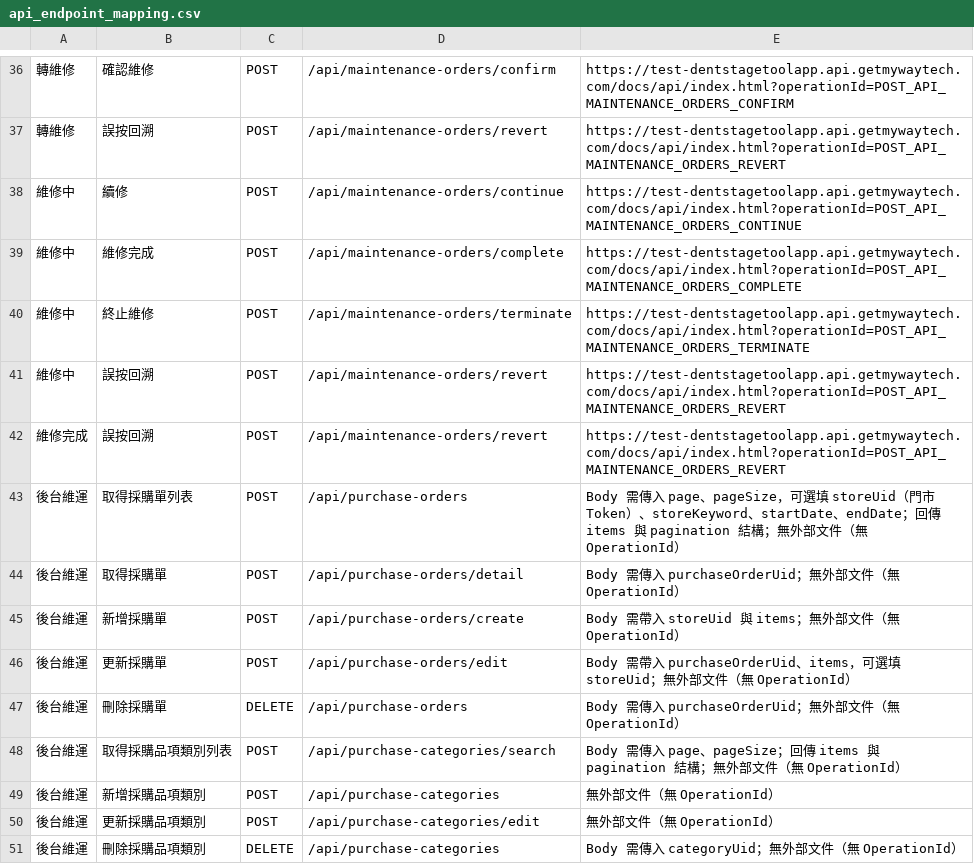
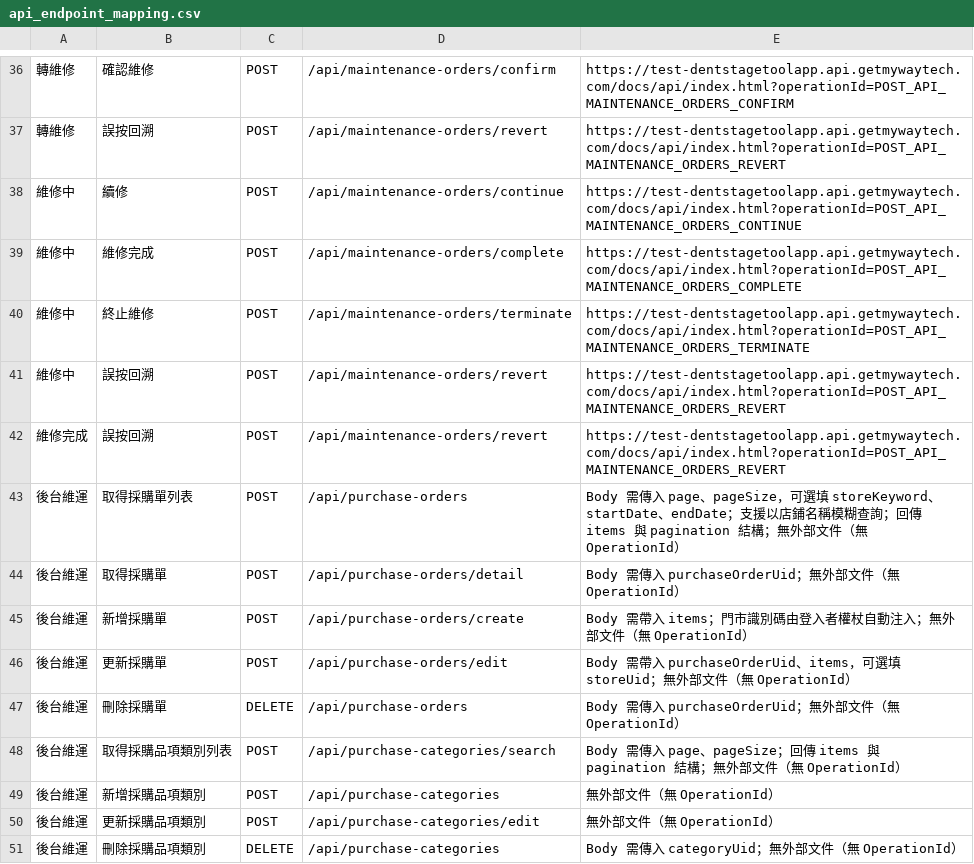
Before and after one commit to mywaytech168/DentstageToolApp_Backend, a CSV file: docs/api_endpoint_mapping.csv, drawn as a sheet; only a part is shown, gaps mark what is left out.

```diff
--- a/docs/api_endpoint_mapping.csv
+++ b/docs/api_endpoint_mapping.csv
@@ -42,5 +42,5 @@
 維修完成,誤按回溯,POST,/api/maintenance-orders/revert,https://test-dentstagetoolapp.api.getmywaytech.com/docs/api/index.html?operationId=POST_API_MAINTENANCE_ORDERS_REVERT
-後台維運,取得採購單列表,POST,/api/purchase-orders,"Body 需傳入 page、pageSize，可選填 storeUid（門市 Token）、storeKeyword、startDate、endDate；回傳 items 與 pagination 結構；無外部文件（無 OperationId）"
+後台維運,取得採購單列表,POST,/api/purchase-orders,"Body 需傳入 page、pageSize，可選填 storeKeyword、startDate、endDate；支援以店鋪名稱模糊查詢；回傳 items 與 pagination 結構；無外部文件（無 OperationId）"
 後台維運,取得採購單,POST,/api/purchase-orders/detail,"Body 需傳入 purchaseOrderUid；無外部文件（無 OperationId）"
-後台維運,新增採購單,POST,/api/purchase-orders/create,"Body 需帶入 storeUid 與 items；無外部文件（無 OperationId）"
+後台維運,新增採購單,POST,/api/purchase-orders/create,"Body 需帶入 items；門市識別碼由登入者權杖自動注入；無外部文件（無 OperationId）"
 後台維運,更新採購單,POST,/api/purchase-orders/edit,"Body 需帶入 purchaseOrderUid、items，可選填 storeUid；無外部文件（無 OperationId）"
```
Also changed, not shown: 5 other files.
